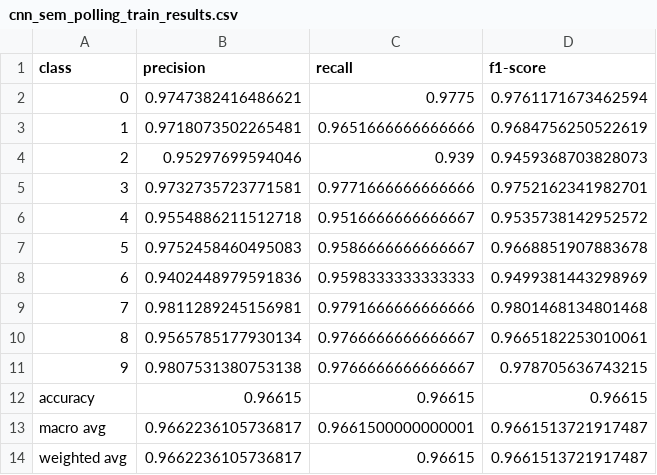
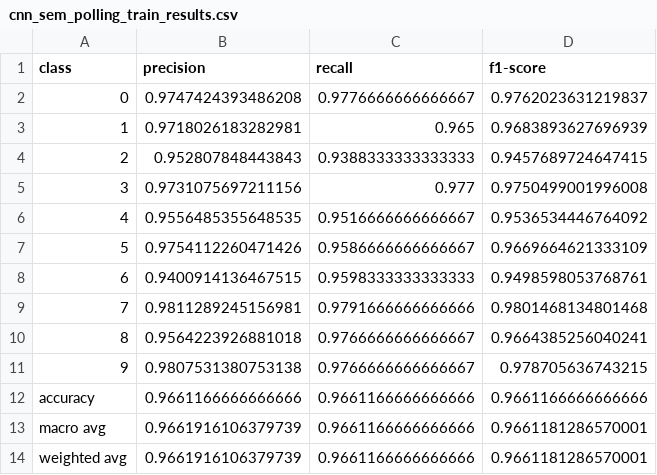
Before and after one commit to semcovici/kmnist, a CSV file: results/metrics/cnn_sem_polling_train_results.csv, drawn as a sheet.

```diff
--- a/results/metrics/cnn_sem_polling_train_results.csv
+++ b/results/metrics/cnn_sem_polling_train_results.csv
@@ -1,14 +1,14 @@
 class,precision,recall,f1-score
-0,0.9747382416486621,0.9775,0.9761171673462594
-1,0.9718073502265481,0.9651666666666666,0.9684756250522619
-2,0.95297699594046,0.939,0.9459368703828073
-3,0.9732735723771581,0.9771666666666666,0.9752162341982701
-4,0.9554886211512718,0.9516666666666667,0.9535738142952572
-5,0.9752458460495083,0.9586666666666667,0.9668851907883678
-6,0.9402448979591836,0.9598333333333333,0.9499381443298969
+0,0.9747424393486208,0.9776666666666667,0.9762023631219837
+1,0.9718026183282981,0.965,0.9683893627696939
+2,0.952807848443843,0.9388333333333333,0.9457689724647415
+3,0.9731075697211156,0.977,0.9750499001996008
+4,0.9556485355648535,0.9516666666666667,0.9536534446764092
+5,0.9754112260471426,0.9586666666666667,0.9669664621333109
+6,0.9400914136467515,0.9598333333333333,0.9498598053768761
 7,0.9811289245156981,0.9791666666666666,0.9801468134801468
-8,0.9565785177930134,0.9766666666666667,0.9665182253010061
+8,0.9564223926881018,0.9766666666666667,0.9664385256040241
 9,0.9807531380753138,0.9766666666666667,0.978705636743215
-accuracy,0.96615,0.96615,0.96615
-macro avg,0.9662236105736817,0.9661500000000001,0.9661513721917487
-weighted avg,0.9662236105736817,0.96615,0.9661513721917487
+accuracy,0.9661166666666666,0.9661166666666666,0.9661166666666666
+macro avg,0.9661916106379739,0.9661166666666666,0.9661181286570001
+weighted avg,0.9661916106379739,0.9661166666666666,0.9661181286570001
```
Also changed, not shown: results/metrics/cnn_com_data_augmentation_test_results.csv, results/metrics/cnn_com_data_augmentation_train_results.csv, 54 other files.
